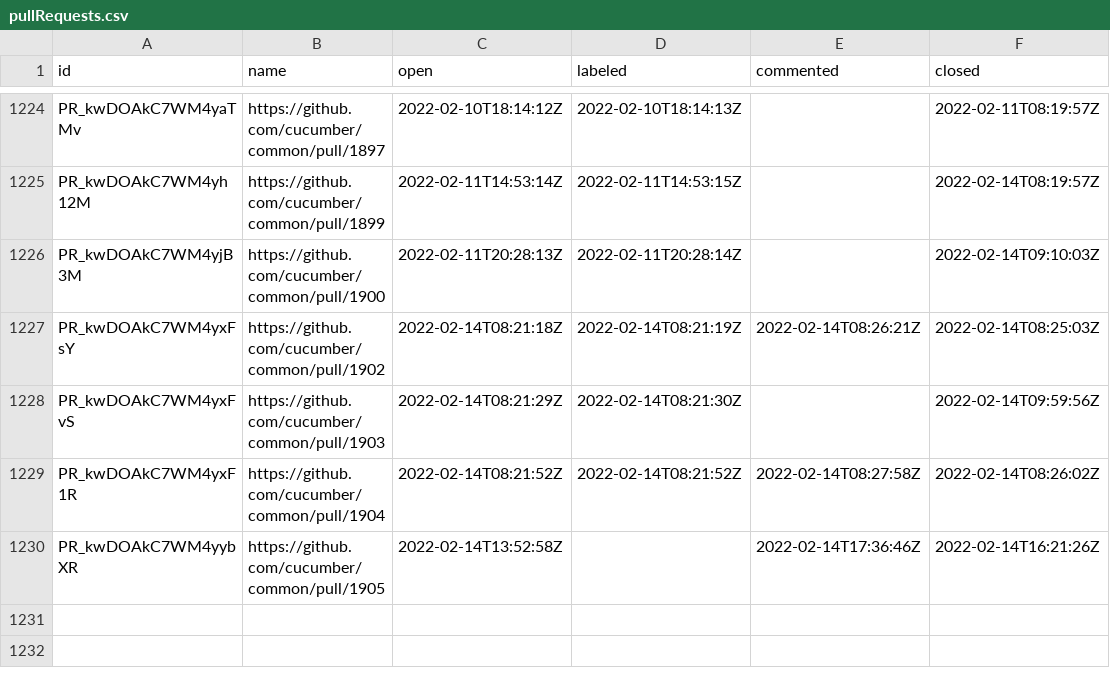
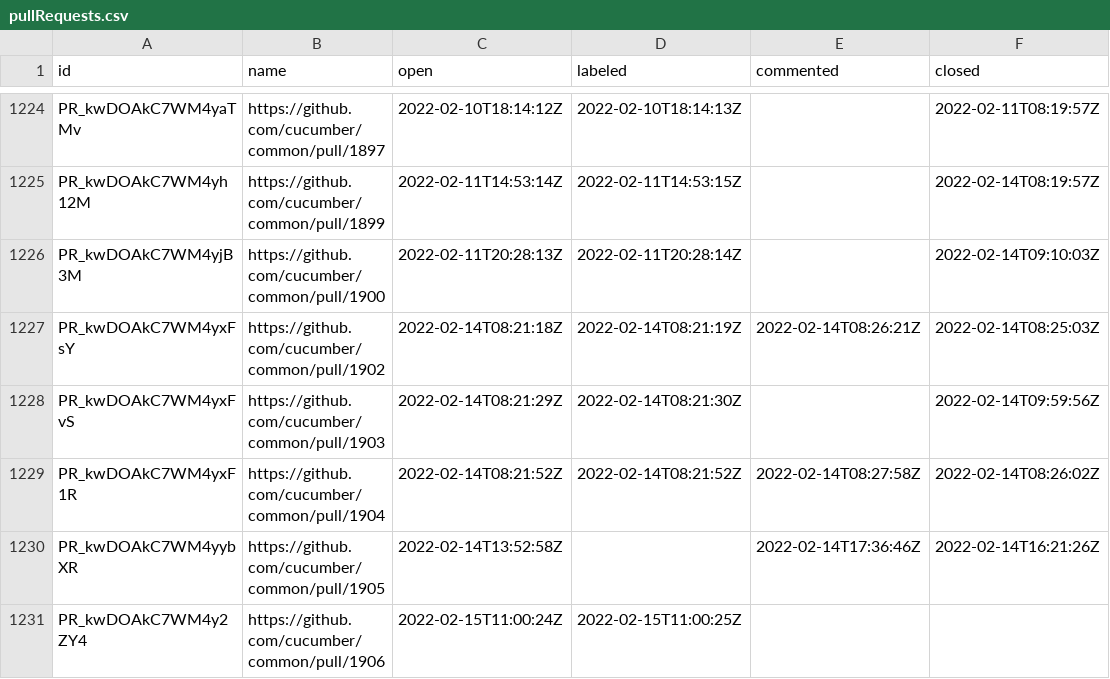
Before and after one commit to cucumber/oselvar-github-metrics, a CSV file: data/cucumber/common/pullRequests.csv, drawn as a sheet; only a part is shown, gaps mark what is left out.

```diff
--- a/data/cucumber/common/pullRequests.csv
+++ b/data/cucumber/common/pullRequests.csv
@@ -1230 +1230,2 @@ PR_kwDOAkC7WM4yxF1R,https://github.com/cucumber/common/pull/1904,2022-02-14T08:2
 PR_kwDOAkC7WM4yybXR,https://github.com/cucumber/common/pull/1905,2022-02-14T13:52:58Z,,2022-02-14T17:36:46Z,2022-02-14T16:21:26Z
+PR_kwDOAkC7WM4y2ZY4,https://github.com/cucumber/common/pull/1906,2022-02-15T11:00:24Z,2022-02-15T11:00:25Z,,
```
